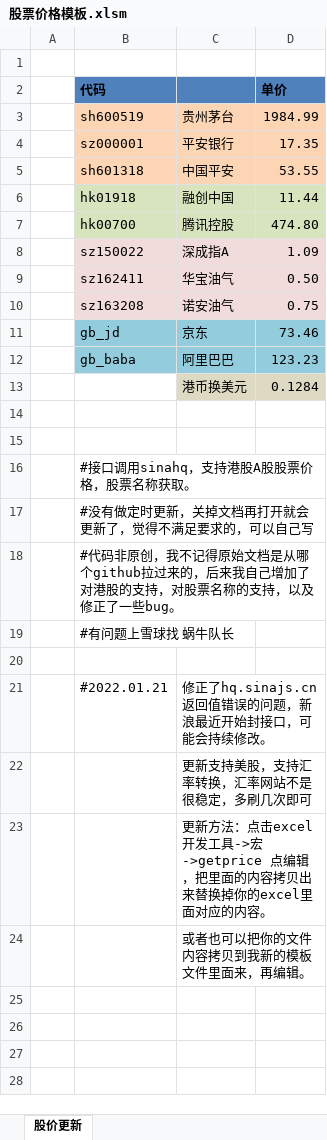
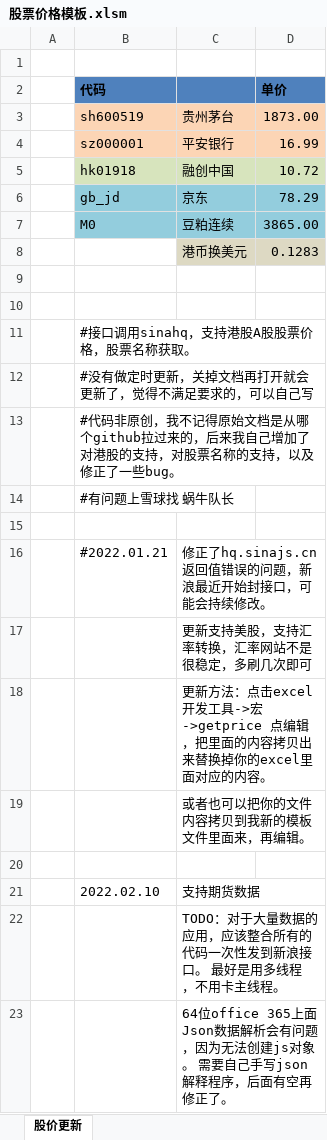
Before and after one commit to shavingha/stockpriceExcel, an Excel workbook: 股票价格模板.xlsm, sheet 股价更新, drawn as a sheet; values as stored, in another font and other column widths than the file's, no borders; removed rows and columns are numbered as before the commit, all else as after; the diff names each change by its address in the sheet, - before the commit and + after, or states it on an @@ line.

Commit message:
Add files via upload
增加对期货的支持

```diff
--- a/股票价格模板.xlsm (sheet 股价更新)
+++ b/股票价格模板.xlsm (sheet 股价更新)
-D3 (单价): 1984.99
+D3 (单价): 1873.00
-D4 (单价): 17.35
+D4 (单价): 16.99
-row 5:  | sh601318 | 中国平安 | 53.55
-D5 (单价): 11.44
+D5 (单价): 10.72
-row 7:  | hk00700 | 腾讯控股 | 474.80
-row 8:  | sz150022 | 深成指A | 1.09
-row 9:  | sz162411 | 华宝油气 | 0.50
-row 10:  | sz163208 | 诺安油气 | 0.75
-D6 (单价): 73.46
+D6 (单价): 78.29
-row 12:  | gb_baba | 阿里巴巴 | 123.23
-row 13:  |  | 港币换美元 | 0.1284
+row 7:  | M0 | 豆粕连续 | 3865.00
+row 8:  |  | 港币换美元 | 0.1283
+row 20: (empty)
+row 21:  | 2022.02.10 | 支持期货数据
+row 22:  |  | TODO：对于大量数据的应用，应该整合所有的代码一次性发到新浪接口。 最好是用多线程，不用卡主线程。
+row 23:  |  | 64位office 365上面Json数据解析会有问题，因为无法创建js对象。 需要自己手写json解释程序，后面有空再修正了。
```
Also changed, not shown: formulas that keep their value.
